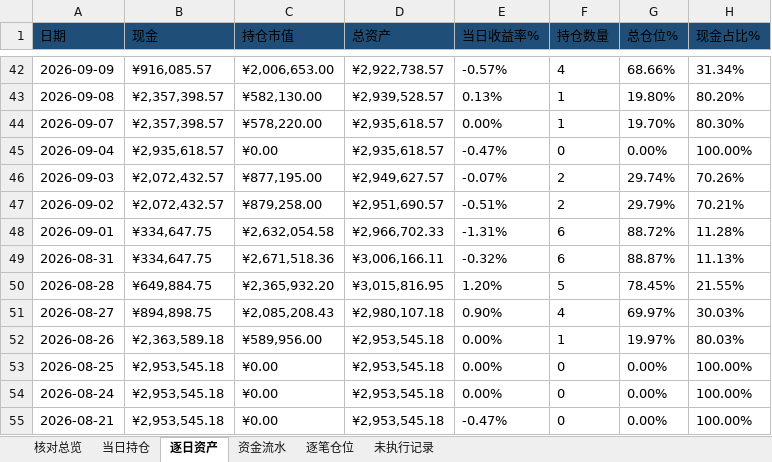
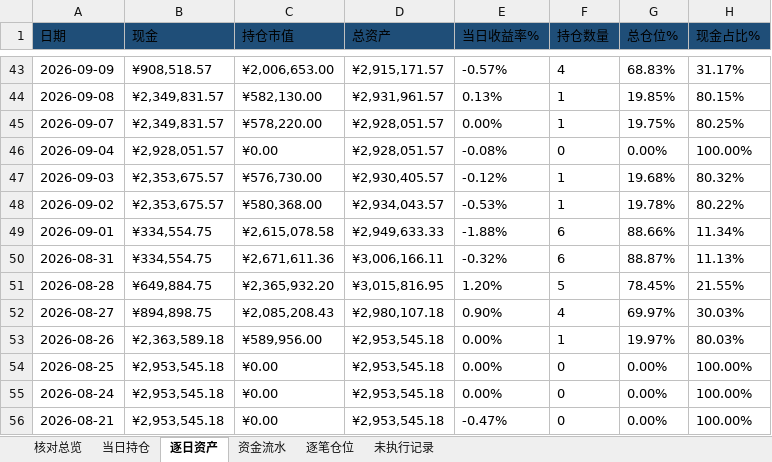
Before and after one commit to nancybhc/ma-cycle3-backtest, an Excel workbook: downloads/交割明细.xlsx, sheet 逐日资产, drawn as a sheet; only a part is shown, gaps mark what is left out; values as stored, in another font and other column widths than the file's, no borders; addresses are those after the commit; the diff covers the shown part only; the diff names each change by its address in the sheet, - before the commit and + after, or states it on an @@ line.

```diff
--- a/downloads/交割明细.xlsx (sheet 逐日资产)
+++ b/downloads/交割明细.xlsx (sheet 逐日资产)
-B43 (现金): ¥916,085.57
+B43 (现金): ¥908,518.57
-D43 (总资产): ¥2,922,738.57
+D43 (总资产): ¥2,915,171.57
-G43 (总仓位%): 68.66%
+G43 (总仓位%): 68.83%
-H43 (现金占比%): 31.34%
+H43 (现金占比%): 31.17%
-B44:B45 (现金): ¥2,357,398.57
+B44:B45 (现金): ¥2,349,831.57
-D44 (总资产): ¥2,939,528.57
+D44 (总资产): ¥2,931,961.57
-G44 (总仓位%): 19.80%
+G44 (总仓位%): 19.85%
-H44 (现金占比%): 80.20%
+H44 (现金占比%): 80.15%
-D45:D46 (总资产): ¥2,935,618.57
+D45:D46 (总资产): ¥2,928,051.57
-G45 (总仓位%): 19.70%
+G45 (总仓位%): 19.75%
-H45 (现金占比%): 80.30%
+H45 (现金占比%): 80.25%
-B46 (现金): ¥2,935,618.57
+B46 (现金): ¥2,928,051.57
-E46 (当日收益率%): -0.47%
+E46 (当日收益率%): -0.08%
-B47:B48 (现金): ¥2,072,432.57
+B47:B48 (现金): ¥2,353,675.57
-C47 (持仓市值): ¥877,195.00
+C47 (持仓市值): ¥576,730.00
-D47 (总资产): ¥2,949,627.57
+D47 (总资产): ¥2,930,405.57
-E47 (当日收益率%): -0.07%
+E47 (当日收益率%): -0.12%
-F47:F48 (持仓数量): 2
+F47:F48 (持仓数量): 1
-G47 (总仓位%): 29.74%
+G47 (总仓位%): 19.68%
-H47 (现金占比%): 70.26%
+H47 (现金占比%): 80.32%
-C48 (持仓市值): ¥879,258.00
+C48 (持仓市值): ¥580,368.00
-D48 (总资产): ¥2,951,690.57
+D48 (总资产): ¥2,934,043.57
-E48 (当日收益率%): -0.51%
+E48 (当日收益率%): -0.53%
-G48 (总仓位%): 29.79%
+G48 (总仓位%): 19.78%
-H48 (现金占比%): 70.21%
+H48 (现金占比%): 80.22%
-B49:B50 (现金): ¥334,647.75
+B49:B50 (现金): ¥334,554.75
-C49 (持仓市值): ¥2,632,054.58
+C49 (持仓市值): ¥2,615,078.58
-D49 (总资产): ¥2,966,702.33
+D49 (总资产): ¥2,949,633.33
-E49 (当日收益率%): -1.31%
+E49 (当日收益率%): -1.88%
-G49 (总仓位%): 88.72%
+G49 (总仓位%): 88.66%
-H49 (现金占比%): 11.28%
+H49 (现金占比%): 11.34%
-C50 (持仓市值): ¥2,671,518.36
+C50 (持仓市值): ¥2,671,611.36
```
Also changed, not shown: 1 added row and 202 edited cells elsewhere in this sheet, sheet 资金流水, sheet 逐笔仓位, sheet 当日持仓, sheet 核对总览, sheet 未执行记录, 3 other files.
